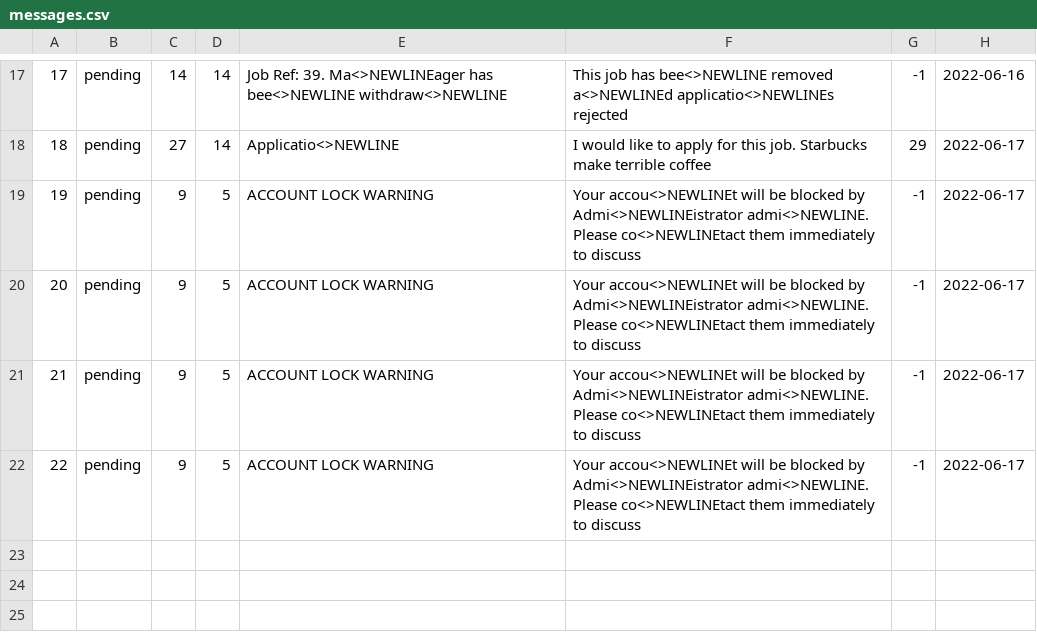
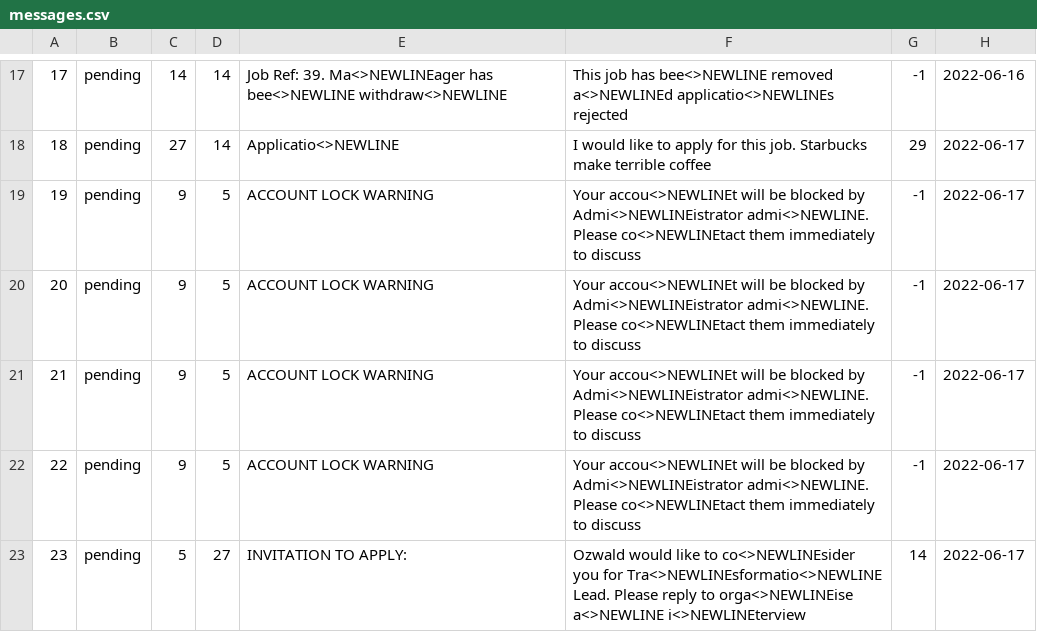
Before and after one commit to namyngu/JobSeekingSystem, a CSV file: messages.csv, drawn as a sheet; only a part is shown, gaps mark what is left out; the diff names each change by its address in the sheet, - before the commit and + after, or states it on an @@ line.

```diff
--- a/messages.csv
+++ b/messages.csv
+row 23: 23 | pending | 5 | 27 | INVITATION TO APPLY: | Ozwald would like to co<>NEWLINEsider you for Tra<>NEWLINEsformatio<>NEWLINE Lead. Please reply to orga<>NEWLINEise a<>NEWLINE i<>NEWLINEterview | 14 | 2022-06-17
```
Also changed, not shown: 4 other files.
